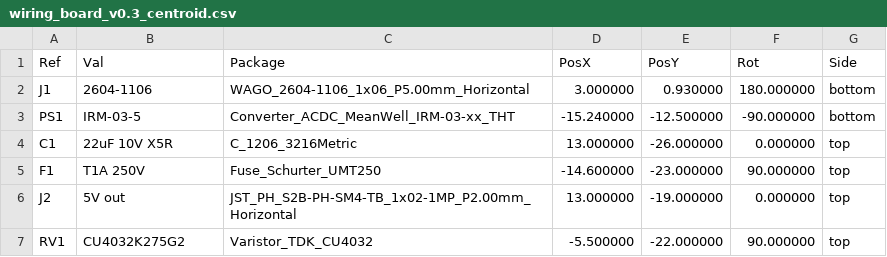
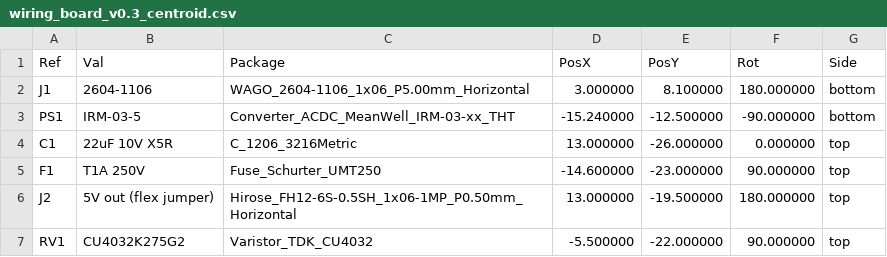
Before and after one commit to antevens/smart-wallplate, a CSV file: pcb/fab/wiring_board_v0.3_centroid.csv, drawn as a sheet.

```diff
--- a/pcb/fab/wiring_board_v0.3_centroid.csv
+++ b/pcb/fab/wiring_board_v0.3_centroid.csv
@@ -1,3 +1,3 @@
 Ref,Val,Package,PosX,PosY,Rot,Side
-J1,2604-1106,WAGO_2604-1106_1x06_P5.00mm_Horizontal,3.000000,0.930000,180.000000,bottom
+J1,2604-1106,WAGO_2604-1106_1x06_P5.00mm_Horizontal,3.000000,8.100000,180.000000,bottom
 PS1,IRM-03-5,Converter_ACDC_MeanWell_IRM-03-xx_THT,-15.240000,-12.500000,-90.000000,bottom
@@ -5,3 +5,3 @@ C1,22uF 10V X5R,C_1206_3216Metric,13.000000,-26.000000,0.000000,top
 F1,T1A 250V,Fuse_Schurter_UMT250,-14.600000,-23.000000,90.000000,top
-J2,5V out,JST_PH_S2B-PH-SM4-TB_1x02-1MP_P2.00mm_Horizontal,13.000000,-19.000000,0.000000,top
+J2,5V out (flex jumper),Hirose_FH12-6S-0.5SH_1x06-1MP_P0.50mm_Horizontal,13.000000,-19.500000,180.000000,top
 RV1,CU4032K275G2,Varistor_TDK_CU4032,-5.500000,-22.000000,90.000000,top
```
Also changed, not shown: pcb/fab/wiring_board_v0.3_bom.csv, 43 other files.
